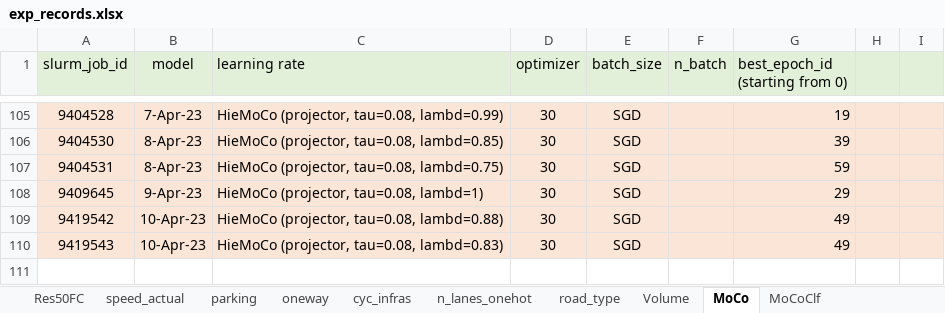
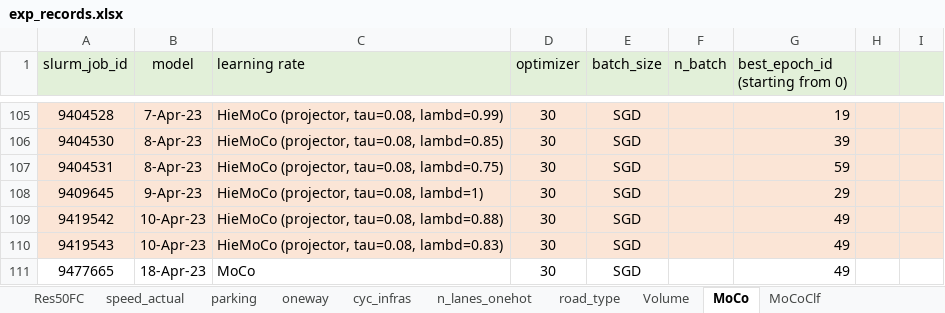
Before and after one commit to lin-bo/AutoLTS, an Excel workbook: res/exp_records.xlsx, sheet MoCo, drawn as a sheet; only a part is shown, gaps mark what is left out; values as stored, in another font and other column widths than the file's, no borders; the diff names each change by its address in the sheet, - before the commit and + after, or states it on an @@ line.

```diff
--- a/res/exp_records.xlsx (sheet MoCo)
+++ b/res/exp_records.xlsx (sheet MoCo)
+row 111: 9477665 | 18-Apr-23 | MoCo | 30 | SGD |  | 49
```
Also changed, not shown: sheet MoCoClf, 5 other files.
